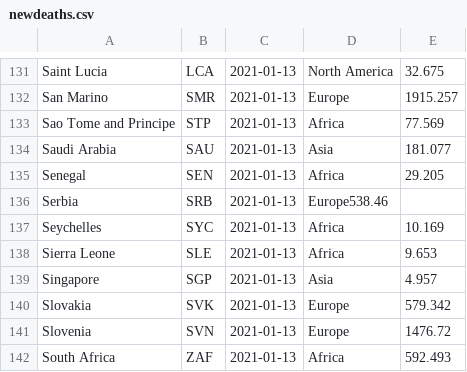
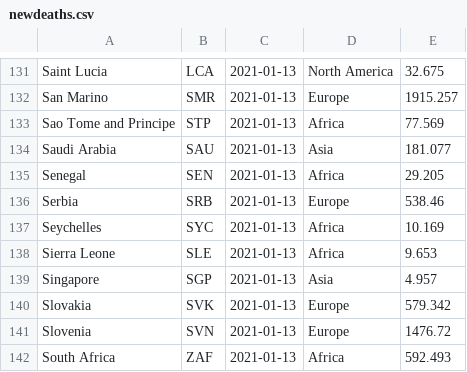
Before and after one commit to SACHSTech/ics4u-cpt---data-visualization-vanness-yang, a CSV file: src/covid/newdeaths.csv, drawn as a sheet; only a part is shown, gaps mark what is left out.

```diff
--- a/src/covid/newdeaths.csv
+++ b/src/covid/newdeaths.csv
@@ -135,3 +135,3 @@ Saudi Arabia,SAU,2021-01-13,Asia,181.077
 Senegal,SEN,2021-01-13,Africa,29.205
-Serbia,SRB,2021-01-13,Europe538.46
+Serbia,SRB,2021-01-13,Europe,538.46
 Seychelles,SYC,2021-01-13,Africa,10.169
```
Also changed, not shown: 5 other files.
